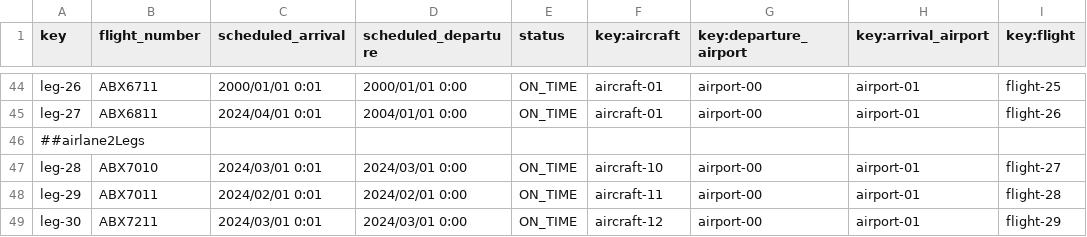
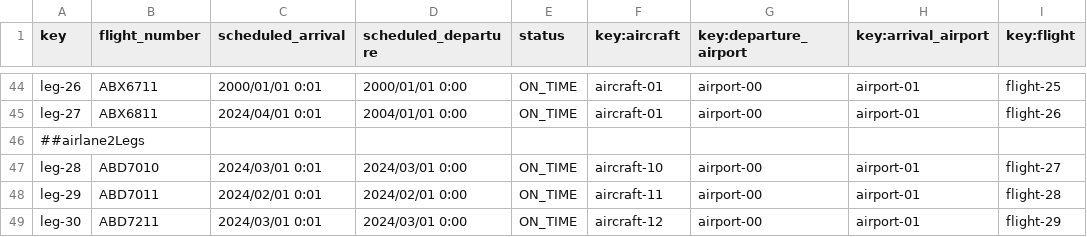
Before and after one commit to marrivbec/gii-is-DP2-C1.033, a CSV file: src/main/resources/WEB-INF/data/sample/leg.csv, drawn as a sheet; only a part is shown, gaps mark what is left out; the diff names each change by its address in the sheet, - before the commit and + after, or states it on an @@ line.

Commit message:
Update leg.csv

```diff
--- a/src/main/resources/WEB-INF/data/sample/leg.csv
+++ b/src/main/resources/WEB-INF/data/sample/leg.csv
-B47 (flight_number): ABX7010
+B47 (flight_number): ABD7010
-B48 (flight_number): ABX7011
+B48 (flight_number): ABD7011
-B49 (flight_number): ABX7211
+B49 (flight_number): ABD7211
```
